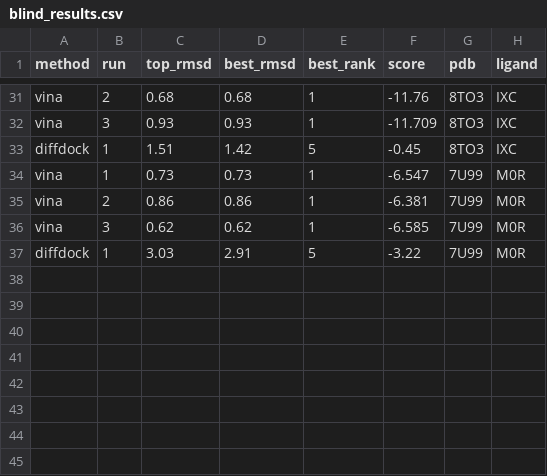
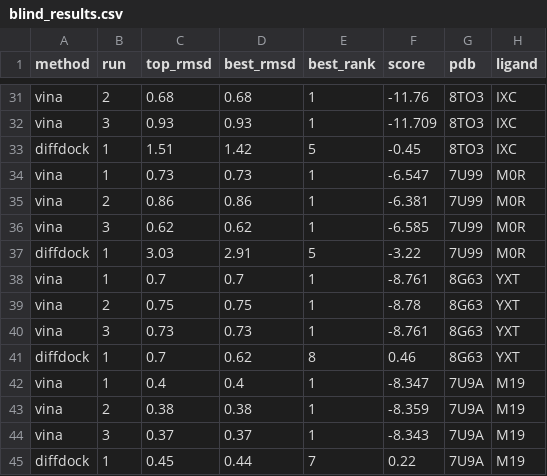
Before and after one commit to ppmferreira/egfr-docking-validation, a CSV file: results/blind_results.csv, drawn as a sheet; only a part is shown, gaps mark what is left out; the diff names each change by its address in the sheet, - before the commit and + after, or states it on an @@ line.

```diff
--- a/results/blind_results.csv
+++ b/results/blind_results.csv
+row 38: vina | 1 | 0.7 | 0.7 | 1 | -8.761 | 8G63 | YXT
+row 39: vina | 2 | 0.75 | 0.75 | 1 | -8.78 | 8G63 | YXT
+row 40: vina | 3 | 0.73 | 0.73 | 1 | -8.761 | 8G63 | YXT
+row 41: diffdock | 1 | 0.7 | 0.62 | 8 | 0.46 | 8G63 | YXT
+row 42: vina | 1 | 0.4 | 0.4 | 1 | -8.347 | 7U9A | M19
+row 43: vina | 2 | 0.38 | 0.38 | 1 | -8.359 | 7U9A | M19
+row 44: vina | 3 | 0.37 | 0.37 | 1 | -8.343 | 7U9A | M19
+row 45: diffdock | 1 | 0.45 | 0.44 | 7 | 0.22 | 7U9A | M19
```
Also changed, not shown: 7 other files.
